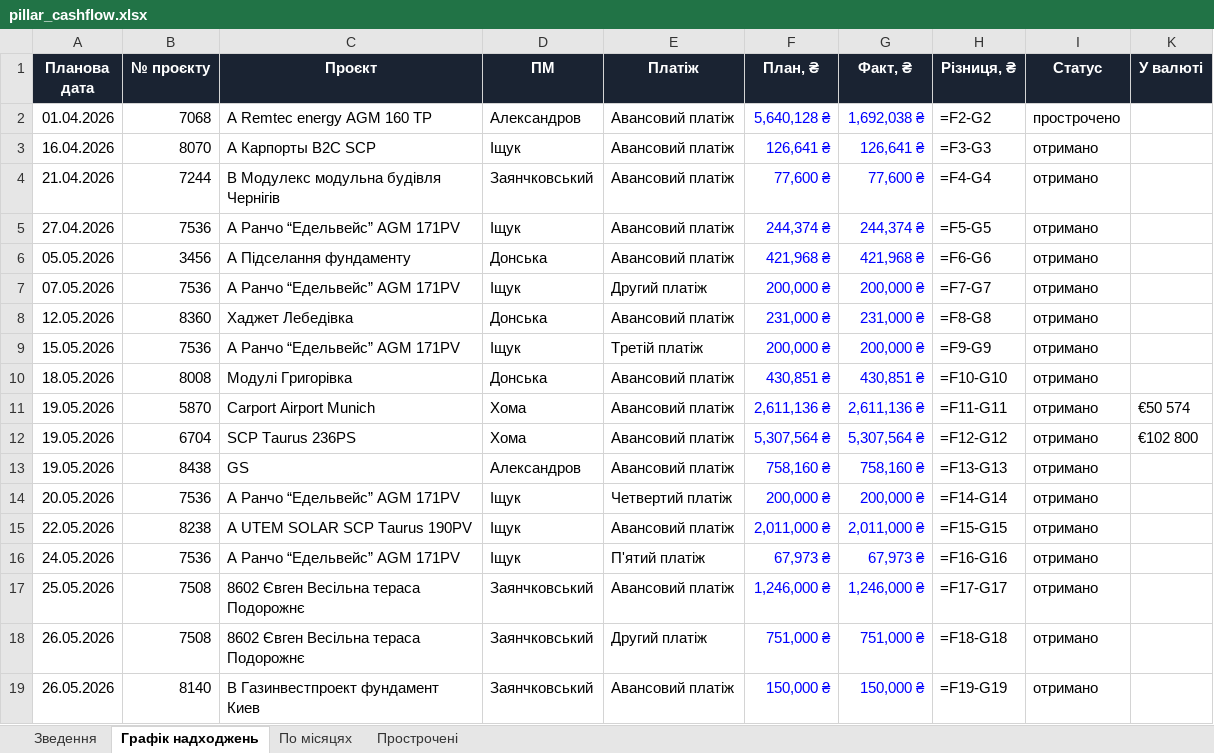
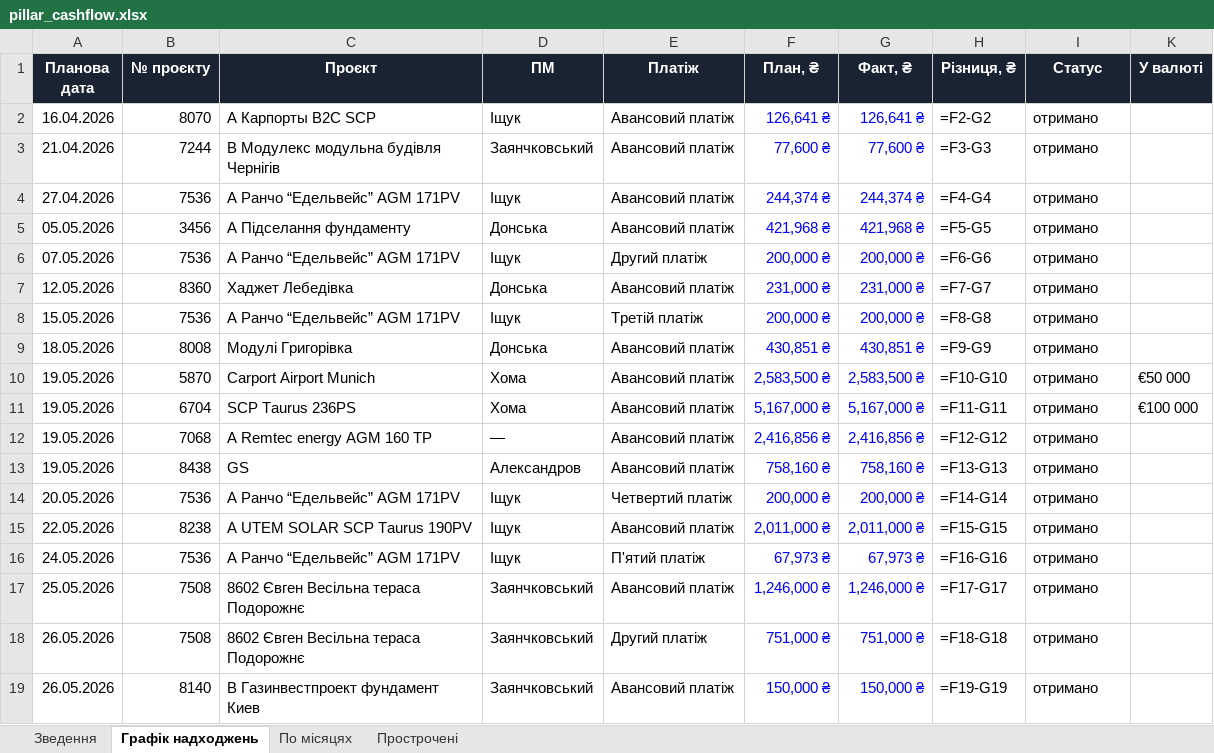
Before and after one commit to aleksandrkhoma-coder/pillar, an Excel workbook: pillar_cashflow.xlsx, sheet Графік надходжень, drawn as a sheet; only a part is shown; values as stored, in another font and other column widths than the file's, no borders; formulas without a stored value are shown as written; removed rows and columns are numbered as before the commit, all else as after; the diff covers the shown part only; the diff names each change by its address in the sheet, - before the commit and + after, or states it on an @@ line.

Commit message:
Оновлення дашборду 07.08: 6406 CR, 5910 під ризиком, 8188/6704 закрито (бюджет отримано), НБУ 51.67

```diff
--- a/pillar_cashflow.xlsx (sheet Графік надходжень)
+++ b/pillar_cashflow.xlsx (sheet Графік надходжень)
-row 2: 01.04.2026 | 7068 | А Remtec energy AGM 160 TP | Александров | Авансовий платіж | 5,640,128 ₴ | 1,692,038 ₴ | =F2-G2 | прострочено
-H2 (Різниця, ₴): =F3-G3
+H2 (Різниця, ₴): =F2-G2
-H3 (Різниця, ₴): =F4-G4
+H3 (Різниця, ₴): =F3-G3
-H4 (Різниця, ₴): =F5-G5
+H4 (Різниця, ₴): =F4-G4
-H5 (Різниця, ₴): =F6-G6
+H5 (Різниця, ₴): =F5-G5
-H6 (Різниця, ₴): =F7-G7
+H6 (Різниця, ₴): =F6-G6
-H7 (Різниця, ₴): =F8-G8
+H7 (Різниця, ₴): =F7-G7
-H8 (Різниця, ₴): =F9-G9
+H8 (Різниця, ₴): =F8-G8
-H9 (Різниця, ₴): =F10-G10
+H9 (Різниця, ₴): =F9-G9
-F10 (План, ₴): 2,611,136 ₴
+F10 (План, ₴): 2,583,500 ₴
-G10 (Факт, ₴): 2,611,136 ₴
+G10 (Факт, ₴): 2,583,500 ₴
-H10 (Різниця, ₴): =F11-G11
+H10 (Різниця, ₴): =F10-G10
-K10 (У валюті): €50 574
+K10 (У валюті): €50 000
-F11 (План, ₴): 5,307,564 ₴
+F11 (План, ₴): 5,167,000 ₴
-G11 (Факт, ₴): 5,307,564 ₴
+G11 (Факт, ₴): 5,167,000 ₴
-H11 (Різниця, ₴): =F12-G12
+H11 (Різниця, ₴): =F11-G11
-K11 (У валюті): €102 800
+K11 (У валюті): €100 000
+row 12: 19.05.2026 | 7068 | А Remtec energy AGM 160 TP | — | Авансовий платіж | 2,416,856 ₴ | 2,416,856 ₴ | =F12-G12 | отримано
```
Also changed, not shown: 3 added rows, 4 removed rows and 53 edited cells elsewhere in this sheet, sheet Прострочені, sheet Зведення, hidden cells, 44 other files.
